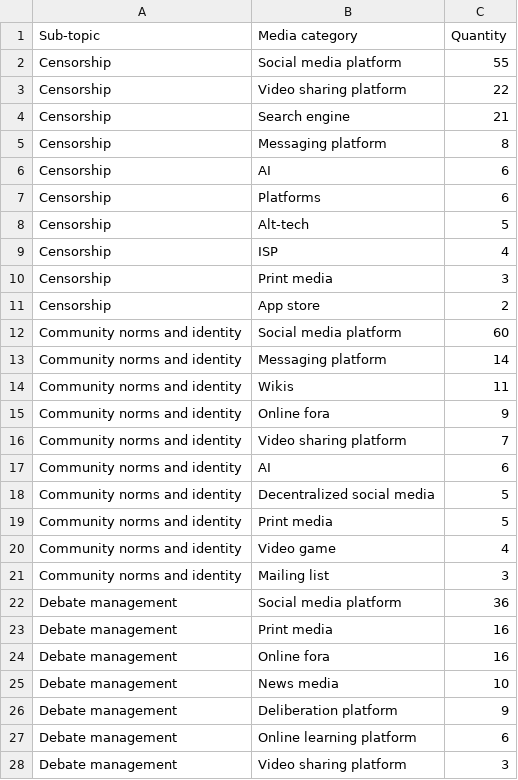
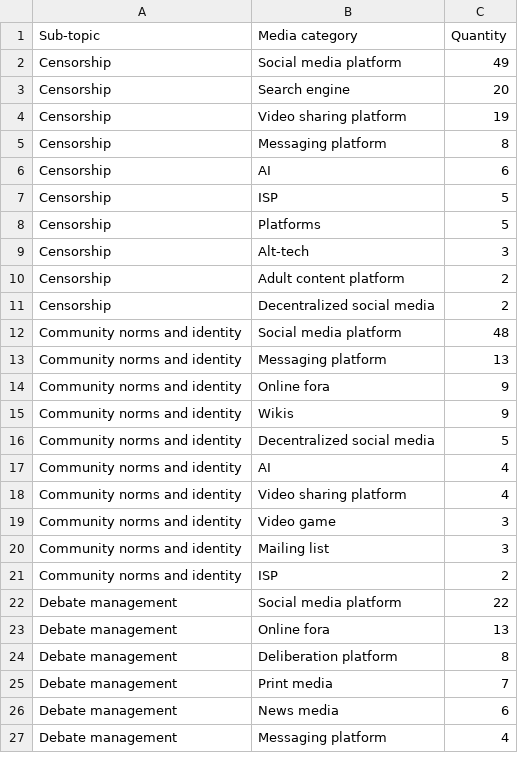
Before and after one commit to edekeulenaar/phd, a CSV file: data/top_media_by_cm_subtopic.csv, drawn as a sheet; only a part is shown; the diff covers the shown part only.

```diff
--- a/data/top_media_by_cm_subtopic.csv
+++ b/data/top_media_by_cm_subtopic.csv
@@ -1,28 +1,27 @@
 Sub-topic,Media category,Quantity
-Censorship,Social media platform,55
-Censorship,Video sharing platform,22
-Censorship,Search engine,21
+Censorship,Social media platform,49
+Censorship,Search engine,20
+Censorship,Video sharing platform,19
 Censorship,Messaging platform,8
 Censorship,AI,6
-Censorship,Platforms,6
-Censorship,Alt-tech,5
-Censorship,ISP,4
-Censorship,Print media,3
-Censorship,App store,2
-Community norms and identity,Social media platform,60
-Community norms and identity,Messaging platform,14
-Community norms and identity,Wikis,11
+Censorship,ISP,5
+Censorship,Platforms,5
+Censorship,Alt-tech,3
+Censorship,Adult content platform,2
+Censorship,Decentralized social media,2
+Community norms and identity,Social media platform,48
+Community norms and identity,Messaging platform,13
 Community norms and identity,Online fora,9
-Community norms and identity,Video sharing platform,7
-Community norms and identity,AI,6
+Community norms and identity,Wikis,9
 Community norms and identity,Decentralized social media,5
-Community norms and identity,Print media,5
-Community norms and identity,Video game,4
+Community norms and identity,AI,4
+Community norms and identity,Video sharing platform,4
+Community norms and identity,Video game,3
 Community norms and identity,Mailing list,3
-Debate management,Social media platform,36
-Debate management,Print media,16
-Debate management,Online fora,16
-Debate management,News media,10
-Debate management,Deliberation platform,9
-Debate management,Online learning platform,6
-Debate management,Video sharing platform,3
+Community norms and identity,ISP,2
+Debate management,Social media platform,22
+Debate management,Online fora,13
+Debate management,Deliberation platform,8
+Debate management,Print media,7
+Debate management,News media,6
+Debate management,Messaging platform,4
```
Also changed, not shown: 6 added rows, 8 removed rows and 51 edited cells elsewhere in this file, data/items_by_disc_topic_subtopic.csv, data/items_by_language_country_cm_subtopic.csv, 25 other files.
